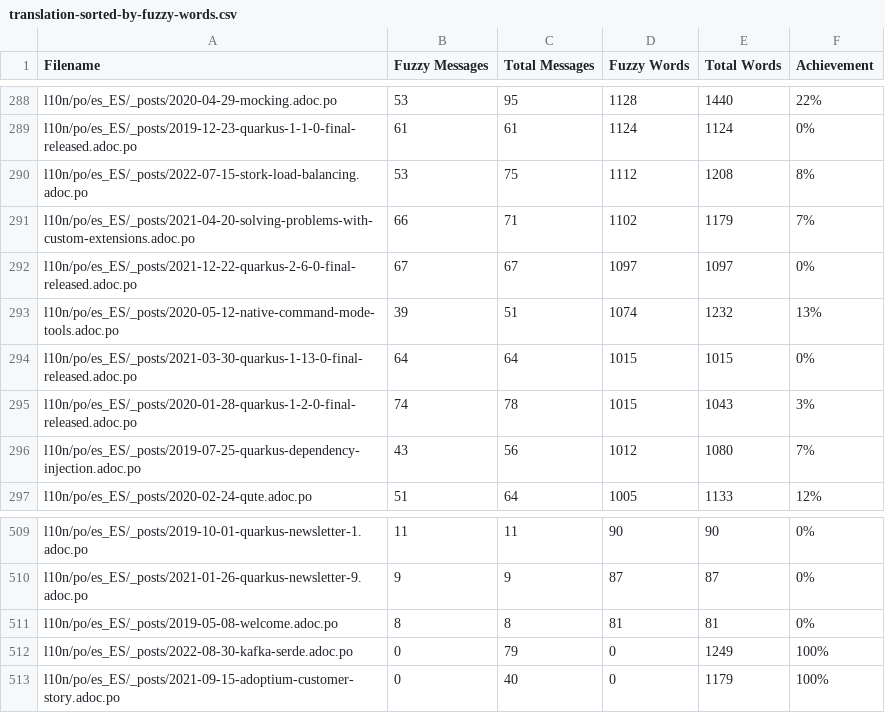
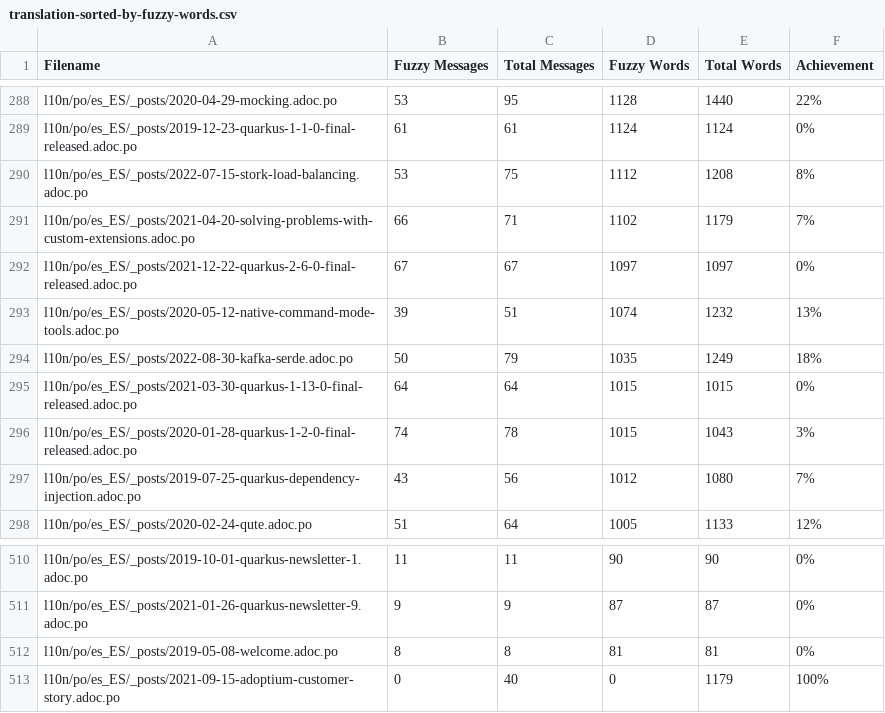
Before and after one commit to quarkusio/pt.quarkus.io, a CSV file: l10n/stats/translation-sorted-by-fuzzy-words.csv, drawn as a sheet; only a part is shown, gaps mark what is left out; removed rows and columns are numbered as before the commit, all else as after; the diff names each change by its address in the sheet, - before the commit and + after, or states it on an @@ line.

Commit message:
Update translation stats

```diff
--- a/l10n/stats/translation-sorted-by-fuzzy-words.csv
+++ b/l10n/stats/translation-sorted-by-fuzzy-words.csv
+row 294: l10n/po/es_ES/_posts/2022-08-30-kafka-serde.adoc.po | 50 | 79 | 1035 | 1249 | 18%
-row 512: l10n/po/es_ES/_posts/2022-08-30-kafka-serde.adoc.po | 0 | 79 | 0 | 1249 | 100%
```
Also changed, not shown: l10n/stats/translation.csv.
